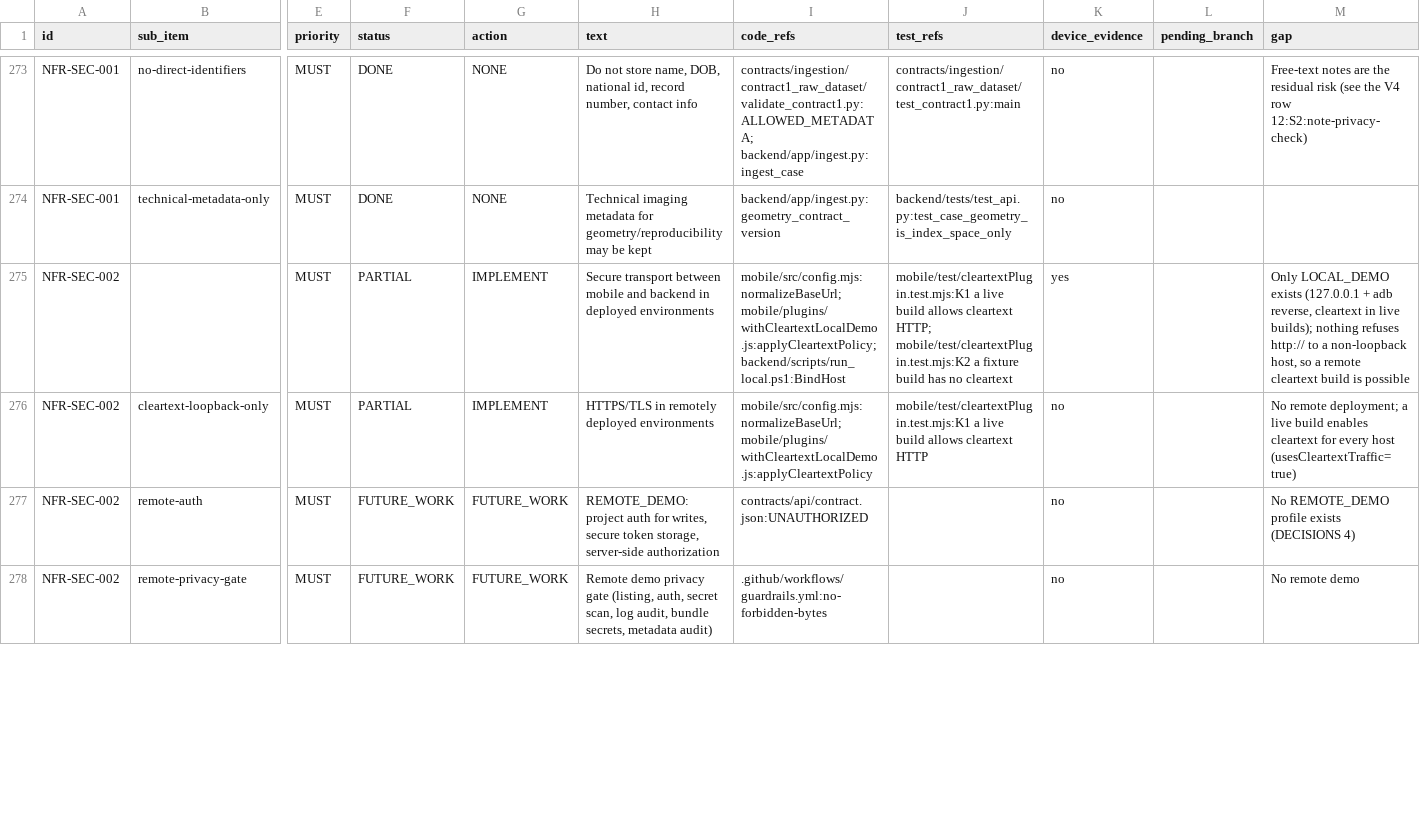
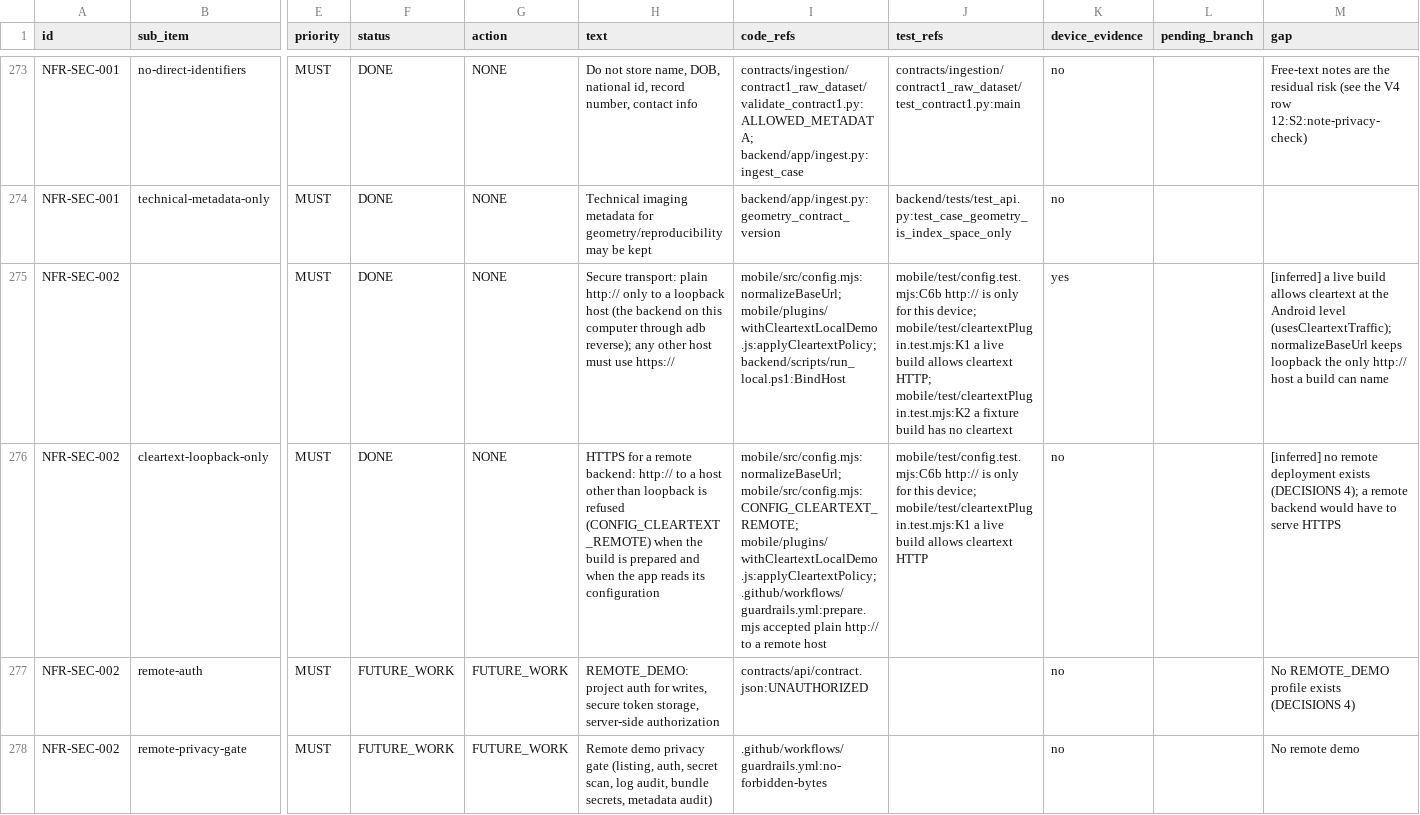
Before and after one commit to Drake-Phamta/cardiac-mri-workspace, a CSV file: docs/trace/matrix.csv, drawn as a sheet; only a part is shown, gaps mark what is left out; the diff covers the shown part only; the diff names each change by its address in the sheet, - before the commit and + after, or states it on an @@ line.

Commit message:
docs(spec): record loopback-only http, the content secret scan and the quiet uvicorn log
#116 is on main, so three security gaps of the spec are closed:

- NFR-SEC-002: normalizeBaseUrl accepts http:// only for a loopback host and
  refuses any other with CONFIG_CLEARTEXT_REMOTE (config.test.mjs C6b; CI
  checks prepare.mjs too). The remote profile stays future work, and the port
  check of the loopback binding is still not recorded (TC-SEC-002).
- NFR-SEC-003: uvicorn runs with --no-access-log, so the console no longer
  prints the client address.
- NFR-SEC-004: tools/secret_scan.py scans every added line and the exported
  bundle for keys and tokens. TC-SEC-004 stays partial: the scanner has no
  unit test, CI only proves it with one planted private key.

```diff
--- a/docs/trace/matrix.csv
+++ b/docs/trace/matrix.csv
-F275:F276 (status): PARTIAL
+F275:F276 (status): DONE
-G275:G276 (action): IMPLEMENT
+G275:G276 (action): NONE
-H275 (text): Secure transport between mobile and backend in deployed environments
+H275 (text): Secure transport: plain http:// only to a loopback host (the backend on this computer through adb reverse); any other host must use https://
-J275 (test_refs): mobile/test/cleartextPlugin.test.mjs:K1 a…
+J275 (test_refs): mobile/test/config.test.mjs:C6b http:// is only for this device; mobile/test/cleartextPlugin.test.mjs:K1 a…
-M275 (gap): Only LOCAL_DEMO exists (127.0.0.1 + adb reverse, cleartext in live builds); nothing refuses http:// to a non-loopback host, so a remote cleartext build is possible
+M275 (gap): [inferred] a live build allows cleartext at the Android level (usesCleartextTraffic); normalizeBaseUrl keeps loopback the only http:// host a build can name
-H276 (text): HTTPS/TLS in remotely deployed environments
+H276 (text): HTTPS for a remote backend: http:// to a host other than loopback is refused (CONFIG_CLEARTEXT_REMOTE) when the build is prepared and when the app reads its configuration
-I276 (code_refs): mobile/src/config.mjs:normalizeBaseUrl; mobile/plugins/withCleartextLocalDemo.js:applyCleartextPolicy
+I276 (code_refs): mobile/src/config.mjs:normalizeBaseUrl; mobile/src/config.mjs:CONFIG_CLEARTEXT_REMOTE; mobile/plugins/withCleartextLocalDemo.js:applyCleartextPolicy; .github/workflows/guardrails.yml:prepare.mjs accepted plain http:// to a remote host
-J276 (test_refs): mobile/test/cleartextPlugin.test.mjs:K1 a…
+J276 (test_refs): mobile/test/config.test.mjs:C6b http:// is only for this device; mobile/test/cleartextPlugin.test.mjs:K1 a…
-M276 (gap): No remote deployment; a live build enables cleartext for every host (usesCleartextTraffic=true)
+M276 (gap): [inferred] no remote deployment exists (DECISIONS 4); a remote backend would have to serve HTTPS
```
Also changed, not shown: 14 edited cells elsewhere in this file, 4 other files.
